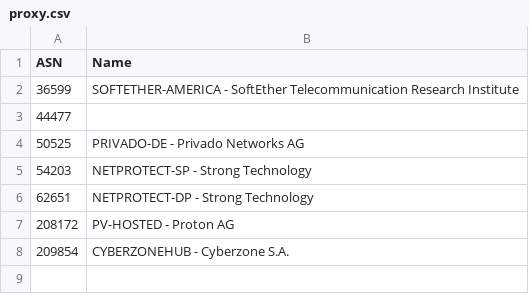
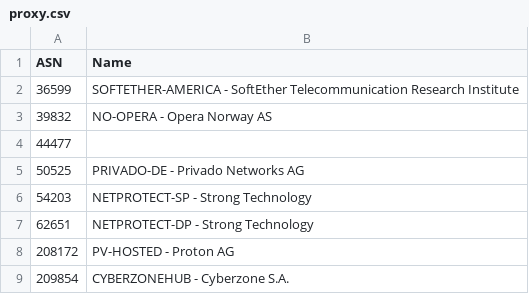
Before and after one commit to Munzy/blackbox, a CSV file: blocks/proxy/asn/proxy.csv, drawn as a sheet.

Commit message:
Update from https://github.com/Munzy/blackbox/commit/fdeb127deb96be3bc53cca5d83deca098e8a7b94

```diff
--- a/blocks/proxy/asn/proxy.csv
+++ b/blocks/proxy/asn/proxy.csv
@@ -2,2 +2,3 @@ ASN,Name
 36599,"SOFTETHER-AMERICA - SoftEther Telecommunication Research Institute"
+39832,"NO-OPERA - Opera Norway AS"
 44477,
```
